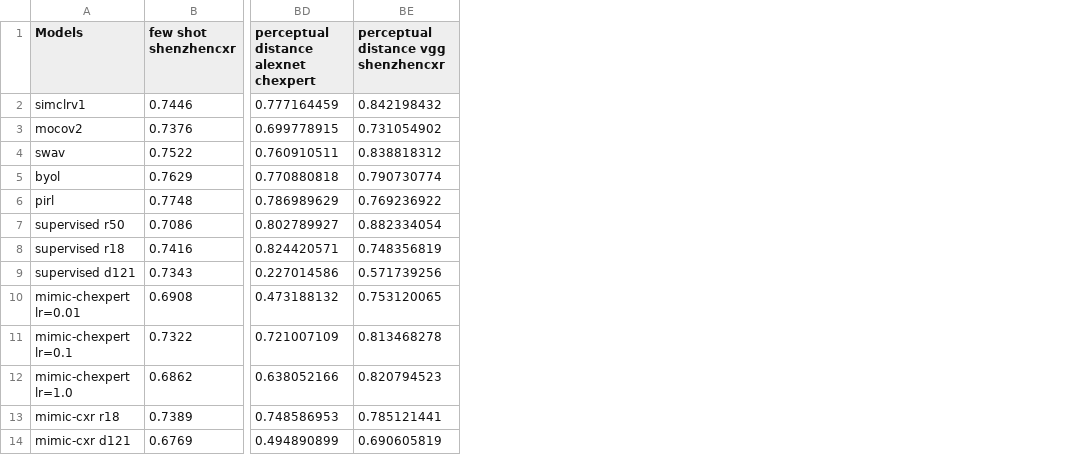
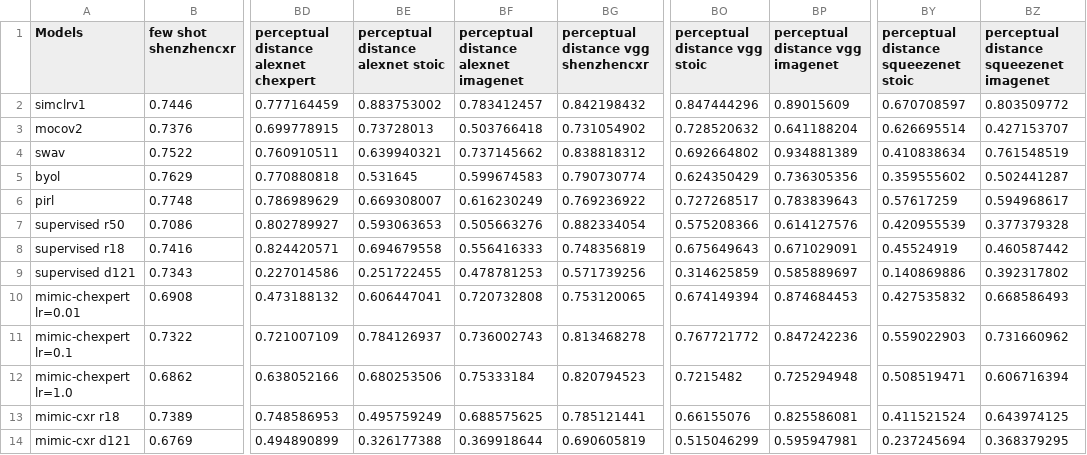
Before and after one commit to jonahanton/SSL_medicalimaging, a CSV file: results/full_data.csv, drawn as a sheet; only a part is shown, gaps mark what is left out; the diff names each change by its address in the sheet, - before the commit and + after, or states it on an @@ line.

Commit message:
Added percpetual distances for stoic and imagenet datasets.

```diff
--- a/results/full_data.csv
+++ b/results/full_data.csv
+column BE, rows 1-14: perceptual distance alexnet stoic | 0.883753002 | 0.73728013 | 0.639940321 | 0.531645 | 0.669308007 | 0.593063653 | 0.694679558 | 0.251722455 | 0.606447041 | 0.784126937 | 0.680253506 | 0.495759249 | 0.326177388
+column BF, rows 1-14: perceptual distance alexnet imagenet | 0.783412457 | 0.503766418 | 0.737145662 | 0.599674583 | 0.616230249 | 0.505663276 | 0.556416333 | 0.478781253 | 0.720732808 | 0.736002743 | 0.75333184 | 0.688575625 | 0.369918644
+column BO (perceptual distance vgg stoic), rows 2-14: 0.847444296 | 0.728520632 | 0.692664802 | 0.624350429 | 0.727268517 | 0.575208366 | 0.675649643 | 0.314625859 | 0.674149394 | 0.767721772 | 0.7215482 | 0.66155076 | 0.515046299
+column BP (perceptual distance vgg imagenet), rows 2-14: 0.89015609 | 0.641188204 | 0.934881389 | 0.736305356 | 0.783839643 | 0.614127576 | 0.671029091 | 0.585889697 | 0.874684453 | 0.847242236 | 0.725294948 | 0.825586081 | 0.595947981
+column BY, rows 1-14: perceptual distance squeezenet stoic | 0.670708597 | 0.626695514 | 0.410838634 | 0.359555602 | 0.57617259 | 0.420955539 | 0.45524919 | 0.140869886 | 0.427535832 | 0.559022903 | 0.508519471 | 0.411521524 | 0.237245694
+column BZ, rows 1-14: perceptual distance squeezenet imagenet | 0.803509772 | 0.427153707 | 0.761548519 | 0.502441287 | 0.594968617 | 0.377379328 | 0.460587442 | 0.392317802 | 0.668586493 | 0.731660962 | 0.606716394 | 0.643974125 | 0.368379295
```
